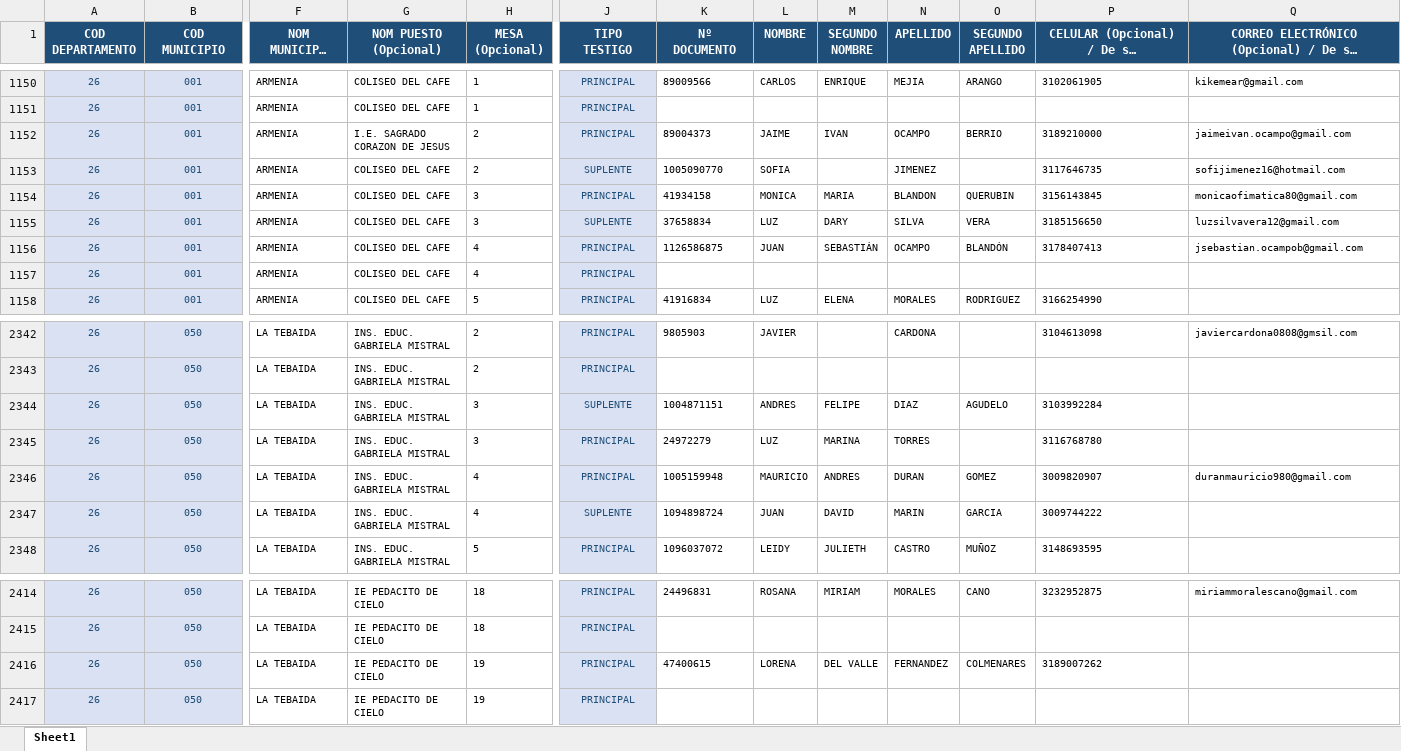
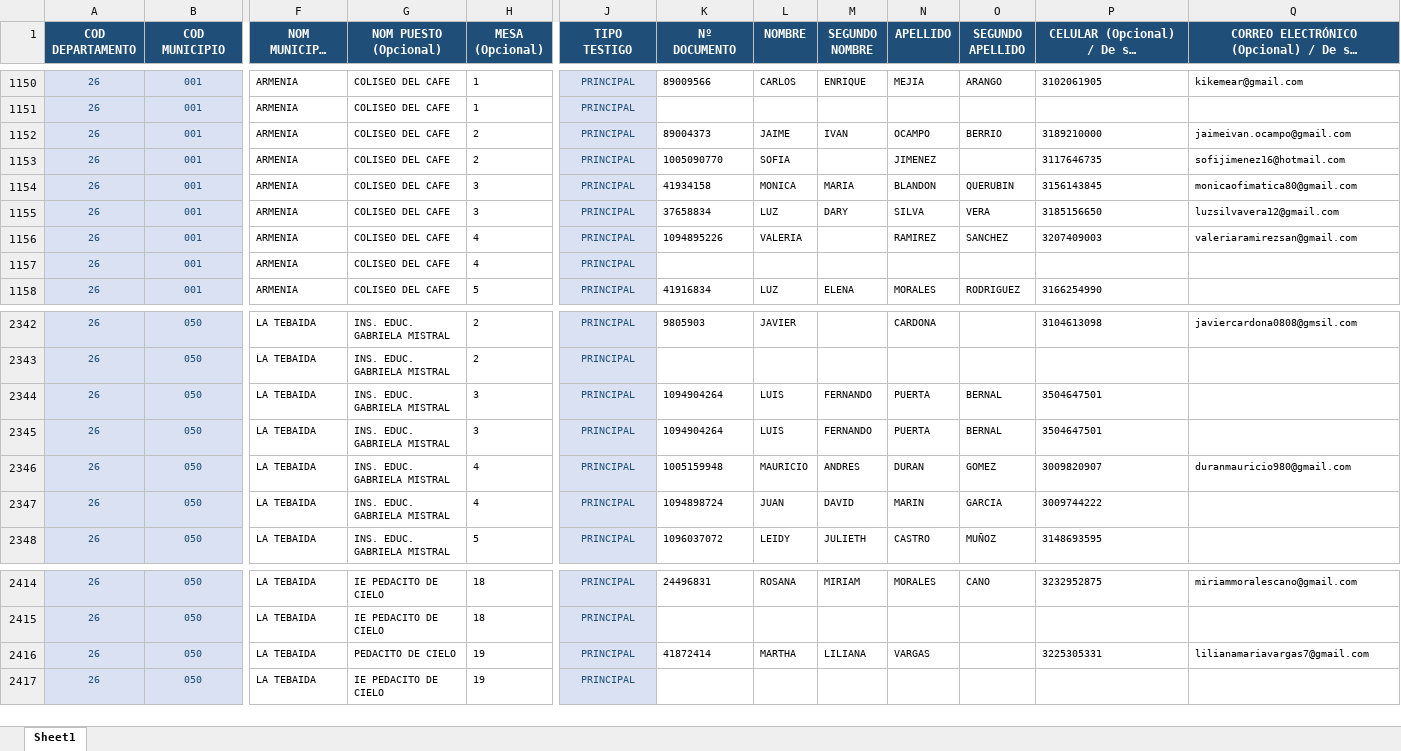
Before and after one commit to JXANX/formulario-plantilla, an Excel workbook: PLANTILLA_DEFINITIVA_QUINDIO_CONSOLIDADA.xlsx, sheet Sheet1, drawn as a sheet; only a part is shown, gaps mark what is left out; long unchanged cells end in …; values as stored, in another font and other column widths than the file's, no borders; the diff covers the shown part only; the diff names each change by its address in the sheet, - before the commit and + after, or states it on an @@ line.

```diff
--- a/PLANTILLA_DEFINITIVA_QUINDIO_CONSOLIDADA.xlsx (sheet Sheet1)
+++ b/PLANTILLA_DEFINITIVA_QUINDIO_CONSOLIDADA.xlsx (sheet Sheet1)
-G1152 (NOM PUESTO (Opcional)): I.E. SAGRADO CORAZON DE JESUS
+G1152 (NOM PUESTO (Opcional)): COLISEO DEL CAFE
-J1153 (TIPO TESTIGO): SUPLENTE
+J1153 (TIPO TESTIGO): PRINCIPAL
-J1155 (TIPO TESTIGO): SUPLENTE
+J1155 (TIPO TESTIGO): PRINCIPAL
-K1156 (Nº DOCUMENTO): 1126586875
+K1156 (Nº DOCUMENTO): 1094895226
-L1156 (NOMBRE): JUAN
+L1156 (NOMBRE): VALERIA
-M1156 (SEGUNDO NOMBRE): SEBASTIÁN
+M1156 (SEGUNDO NOMBRE): (empty)
-N1156 (APELLIDO): OCAMPO
+N1156 (APELLIDO): RAMIREZ
-O1156 (SEGUNDO APELLIDO): BLANDÓN
+O1156 (SEGUNDO APELLIDO): SANCHEZ
-P1156: 3178407413
+P1156: 3207409003
-Q1156: jsebastian.ocampob@gmail.com
+Q1156: valeriaramirezsan@gmail.com
-J2344 (TIPO TESTIGO): SUPLENTE
+J2344 (TIPO TESTIGO): PRINCIPAL
-K2344 (Nº DOCUMENTO): 1004871151
+K2344 (Nº DOCUMENTO): 1094904264
-L2344 (NOMBRE): ANDRES
+L2344 (NOMBRE): LUIS
-M2344 (SEGUNDO NOMBRE): FELIPE
+M2344 (SEGUNDO NOMBRE): FERNANDO
-N2344 (APELLIDO): DIAZ
+N2344 (APELLIDO): PUERTA
-O2344 (SEGUNDO APELLIDO): AGUDELO
+O2344 (SEGUNDO APELLIDO): BERNAL
-P2344: 3103992284
+P2344: 3504647501
-K2345 (Nº DOCUMENTO): 24972279
+K2345 (Nº DOCUMENTO): 1094904264
-L2345 (NOMBRE): LUZ
+L2345 (NOMBRE): LUIS
-M2345 (SEGUNDO NOMBRE): MARINA
+M2345 (SEGUNDO NOMBRE): FERNANDO
-N2345 (APELLIDO): TORRES
+N2345 (APELLIDO): PUERTA
-O2345 (SEGUNDO APELLIDO): (empty)
+O2345 (SEGUNDO APELLIDO): BERNAL
-P2345: 3116768780
+P2345: 3504647501
-J2347 (TIPO TESTIGO): SUPLENTE
+J2347 (TIPO TESTIGO): PRINCIPAL
-G2416 (NOM PUESTO (Opcional)): IE PEDACITO DE CIELO
+G2416 (NOM PUESTO (Opcional)): PEDACITO DE CIELO
-K2416 (Nº DOCUMENTO): 47400615
+K2416 (Nº DOCUMENTO): 41872414
-L2416 (NOMBRE): LORENA
+L2416 (NOMBRE): MARTHA
-M2416 (SEGUNDO NOMBRE): DEL VALLE
+M2416 (SEGUNDO NOMBRE): LILIANA
-N2416 (APELLIDO): FERNANDEZ
+N2416 (APELLIDO): VARGAS
-O2416 (SEGUNDO APELLIDO): COLMENARES
+O2416 (SEGUNDO APELLIDO): (empty)
-P2416: 3189007262
+P2416: 3225305331
-Q2416: (empty)
+Q2416: lilianamariavargas7@gmail.com
```
Also changed, not shown: 334 edited cells elsewhere in this sheet, 17 other files.
